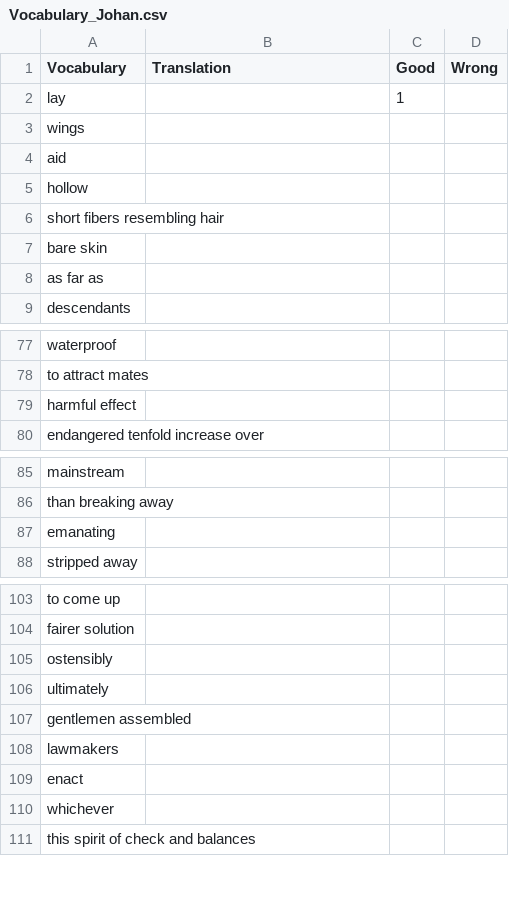
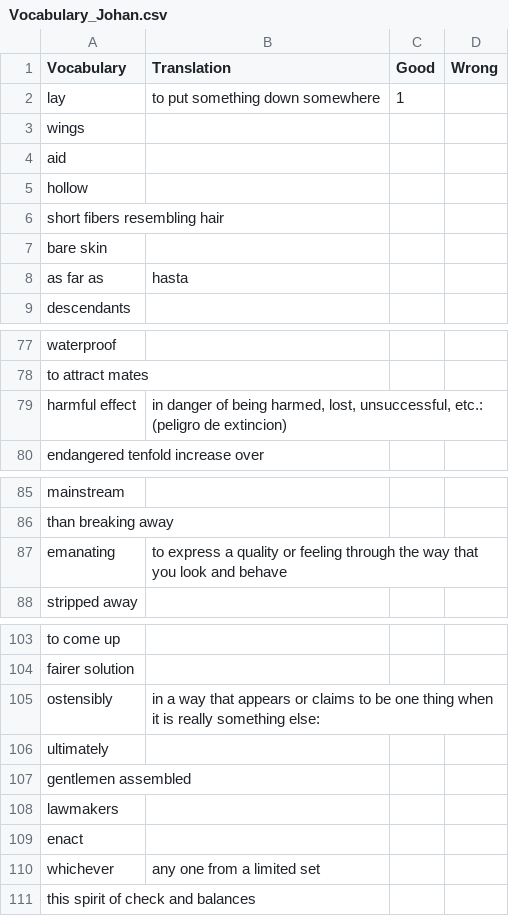
Before and after one commit to JohanSamir/EnglishAssitant, a CSV file: Vocabulary_Johan.csv, drawn as a sheet; only a part is shown, gaps mark what is left out; the diff covers the shown part only.

```diff
--- a/Vocabulary_Johan.csv
+++ b/Vocabulary_Johan.csv
@@ -1,3 +1,3 @@
 Vocabulary,Translation,Good,Wrong
-lay,,1,
+lay,to put something down somewhere,1,
 wings,,,
@@ -7,3 +7,3 @@ short fibers resembling hair,,,
 bare skin,,,
-as far as,,,
+as far as,hasta,,
 descendants,,,
@@ -78,3 +78,3 @@ waterproof,,,
 to attract mates,,,
-harmful effect,,,
+harmful effect,"in danger of being harmed, lost, unsuccessful, etc.:  (peligro de extincion)",,
 endangered tenfold increase over,,,
@@ -86,3 +86,3 @@ mainstream ,,,
 than breaking away,,,
-emanating,,,
+emanating,to express a quality or feeling through the way that you look and behave,,
 stripped away,,,
@@ -104,3 +104,3 @@ to come up,,,
 fairer solution,,,
-ostensibly,,,
+ostensibly,in a way that appears or claims to be one thing when it is really something else:,,
 ultimately,,,
@@ -109,3 +109,3 @@ lawmakers,,,
 enact,,,
-whichever,,,
+whichever,any one from a limited set,,
 this spirit of check and balances,,,
```
Also changed, not shown: 12 added rows, 1 removed row and 16 edited cells elsewhere in this file, 3 other files.
